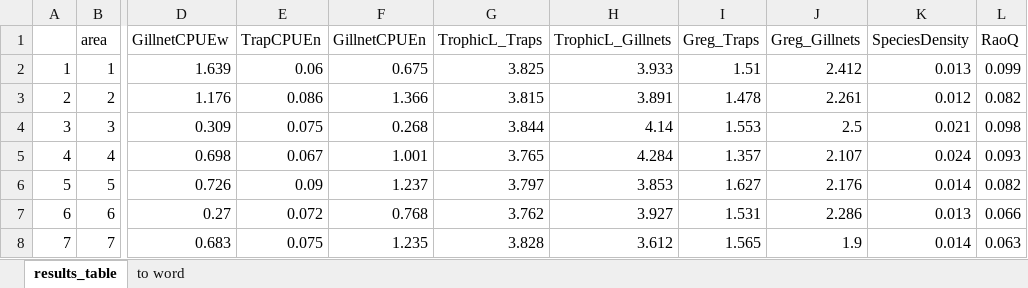
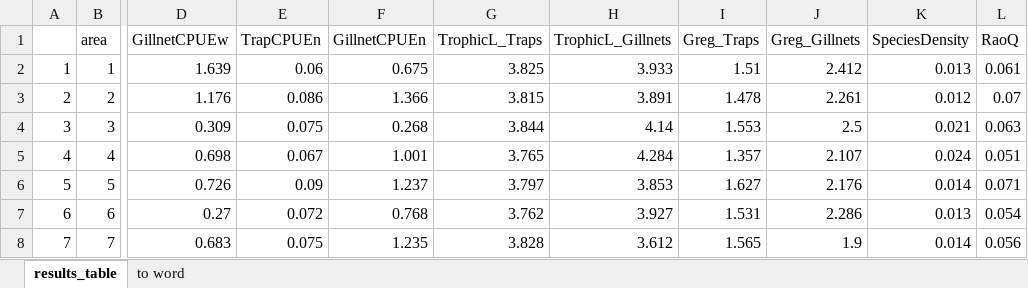
Before and after one commit to erikjsolsen/Sudan2019, an Excel workbook: Sudan-master/figs/results_table.xlsx, sheet results_table, drawn as a sheet; only a part is shown, gaps mark what is left out; values as stored, in another font and other column widths than the file's, no borders; the diff names each change by its address in the sheet, - before the commit and + after, or states it on an @@ line.

```diff
--- a/Sudan-master/figs/results_table.xlsx (sheet results_table)
+++ b/Sudan-master/figs/results_table.xlsx (sheet results_table)
-L2 (RaoQ): 0.099
+L2 (RaoQ): 0.061
-L3 (RaoQ): 0.082
+L3 (RaoQ): 0.07
-L4 (RaoQ): 0.098
+L4 (RaoQ): 0.063
-L5 (RaoQ): 0.093
+L5 (RaoQ): 0.051
-L6 (RaoQ): 0.082
+L6 (RaoQ): 0.071
-L7 (RaoQ): 0.066
+L7 (RaoQ): 0.054
-L8 (RaoQ): 0.063
+L8 (RaoQ): 0.056
```
Also changed, not shown: sheet to word, 17 other files.
